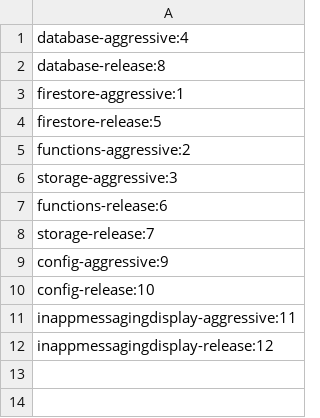
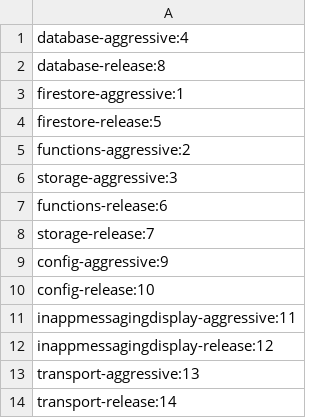
Before and after one commit to firebase/firebase-android-sdk, a CSV file: tools/measurement/apksize/sdks.csv, drawn as a sheet; the diff names each change by its address in the sheet, - before the commit and + after, or states it on an @@ line.

Commit message:
Add common and transport to apk size measurement.

```diff
--- a/tools/measurement/apksize/sdks.csv
+++ b/tools/measurement/apksize/sdks.csv
+row 13: transport-aggressive:13
+row 14: transport-release:14
```
Also changed, not shown: 8 other files.
